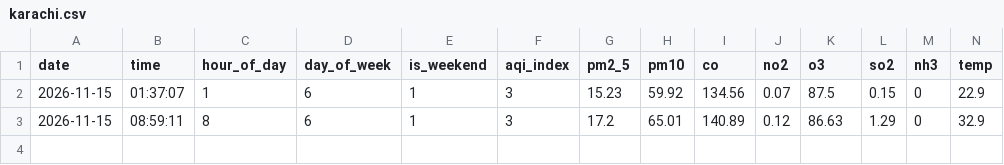
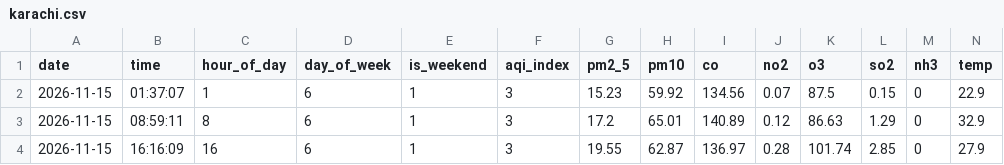
Before and after one commit to rimshasohai/your-repo, a CSV file: data/2026-11-15/karachi.csv, drawn as a sheet; only a part is shown; rows hold the shown columns only; the diff names each change by its address in the sheet, - before the commit and + after, or states it on an @@ line.

```diff
--- a/data/2026-11-15/karachi.csv
+++ b/data/2026-11-15/karachi.csv
+row 4: 2026-11-15 | 16:16:09 | 16 | 6 | 1 | 3 | 19.55 | 62.87 | 136.97 | 0.28 | 101.74 | 2.85 | 0 | 27.9
```
Also changed, not shown: 1 other file.
